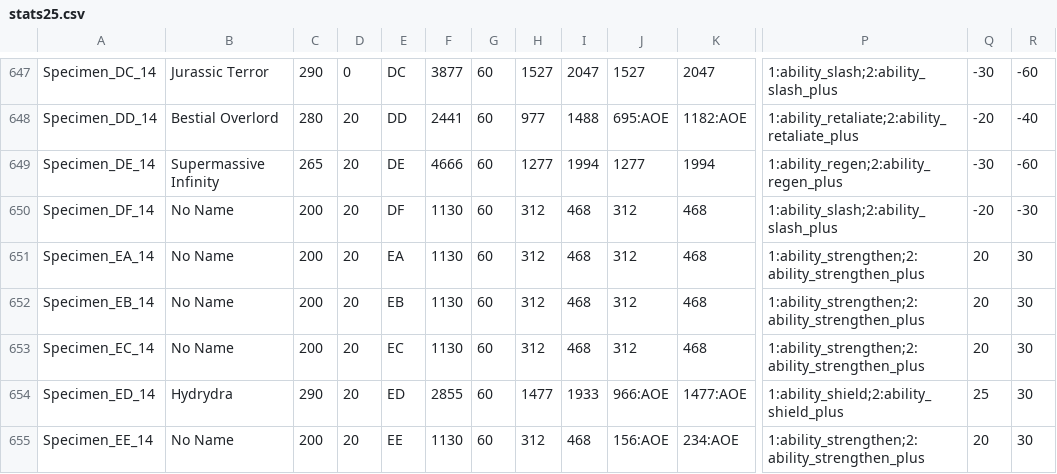
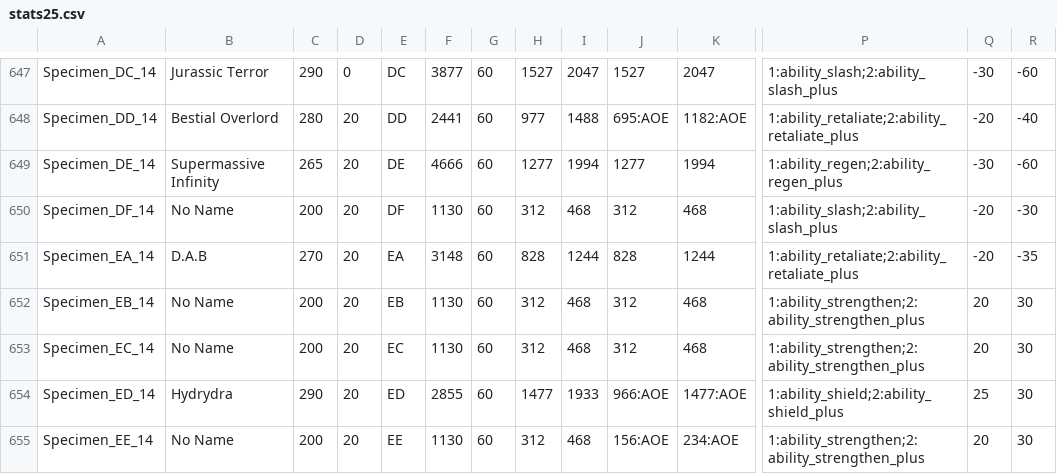
Before and after one commit to DustinSalinas/stats25, a CSV file: stats25.csv, drawn as a sheet; only a part is shown, gaps mark what is left out; the diff names each change by its address in the sheet, - before the commit and + after, or states it on an @@ line.

```diff
--- a/stats25.csv
+++ b/stats25.csv
-B651: No Name
+B651: D.A.B
-C651: 200
+C651: 270
-F651: 1130
+F651: 3148
-H651: 312
+H651: 828
-I651: 468
+I651: 1244
-J651: 312
+J651: 828
-K651: 468
+K651: 1244
-P651: 1:ability_strengthen;2:ability_strengthen_plus
+P651: 1:ability_retaliate;2:ability_retaliate_plus
-Q651: 20
+Q651: -20
-R651: 30
+R651: -35
```
